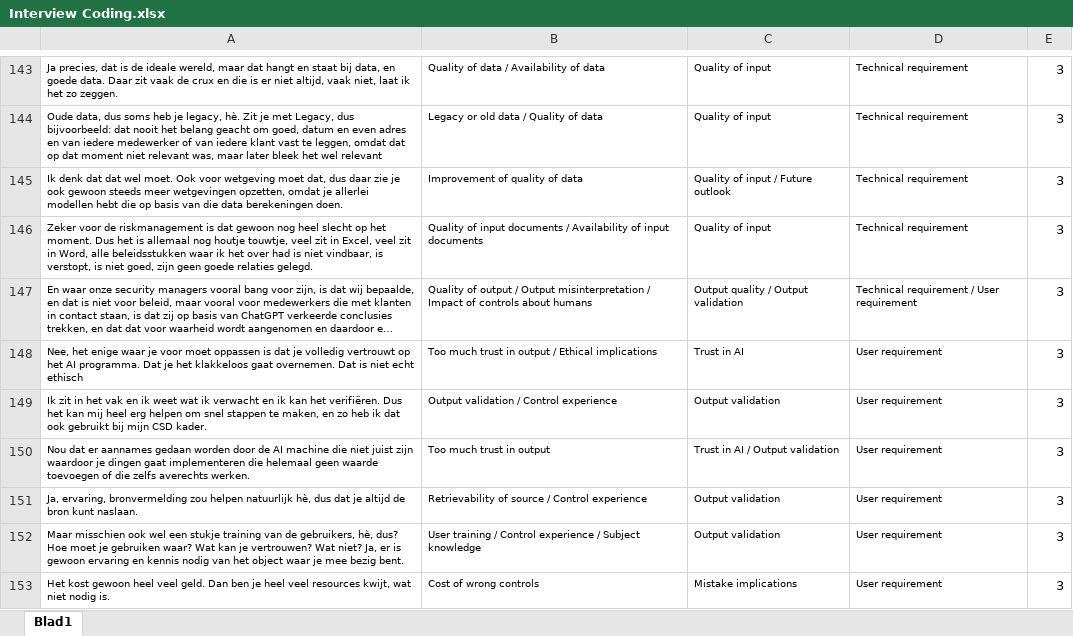
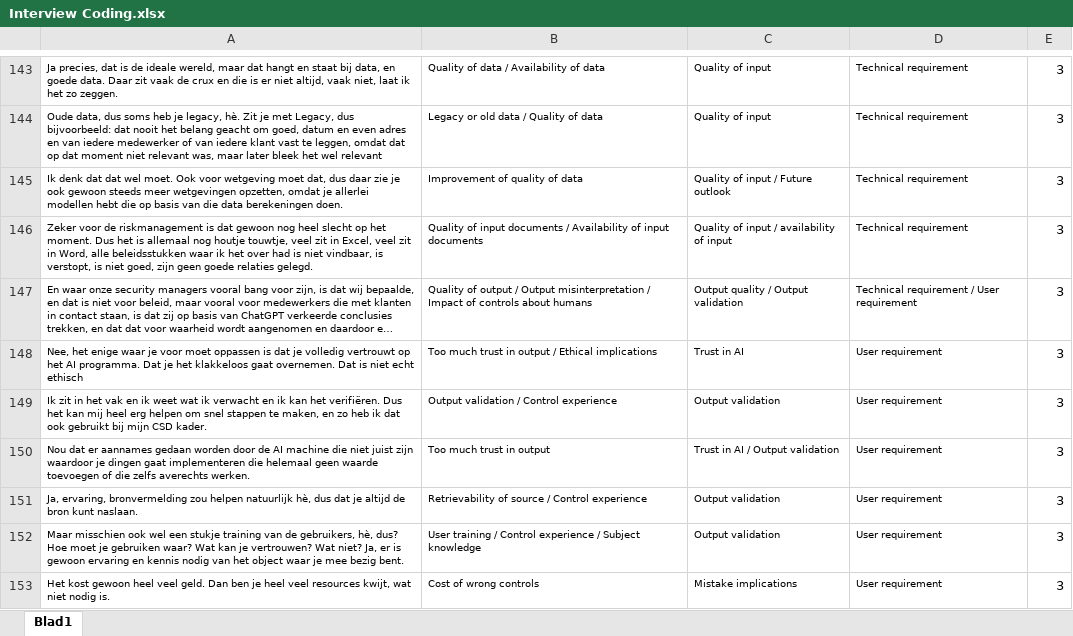
Before and after one commit to LepelDeLepel/Master-Thesis-IS-2024, an Excel workbook: Coding/Interview Coding.xlsx, sheet Blad1, drawn as a sheet; only a part is shown, gaps mark what is left out; long unchanged cells end in …; values as stored, in another font and other column widths than the file's, no borders; charts and pictures not drawn; the diff covers the shown part only; the diff names each change by its address in the sheet, - before the commit and + after, or states it on an @@ line.

```diff
--- a/Coding/Interview Coding.xlsx (sheet Blad1)
+++ b/Coding/Interview Coding.xlsx (sheet Blad1)
-C146: Quality of input
+C146: Quality of input / availability of input
```
Also changed, not shown: 7 edited cells elsewhere in this sheet.
